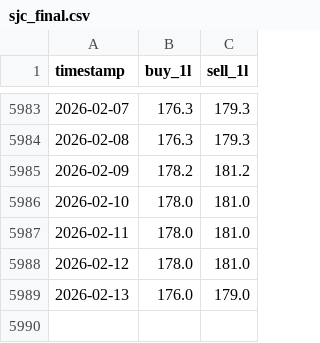
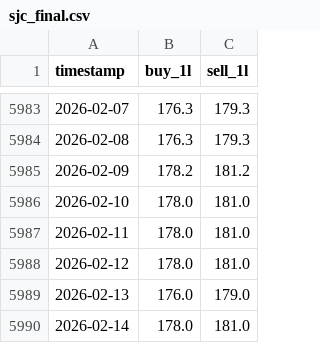
Before and after one commit to vkhuy/VNAsset, a CSV file: data/gold_sjc/sjc_final.csv, drawn as a sheet; only a part is shown, gaps mark what is left out; the diff names each change by its address in the sheet, - before the commit and + after, or states it on an @@ line.

```diff
--- a/data/gold_sjc/sjc_final.csv
+++ b/data/gold_sjc/sjc_final.csv
+row 5990: 2026-02-14 | 178.0 | 181.0
```
